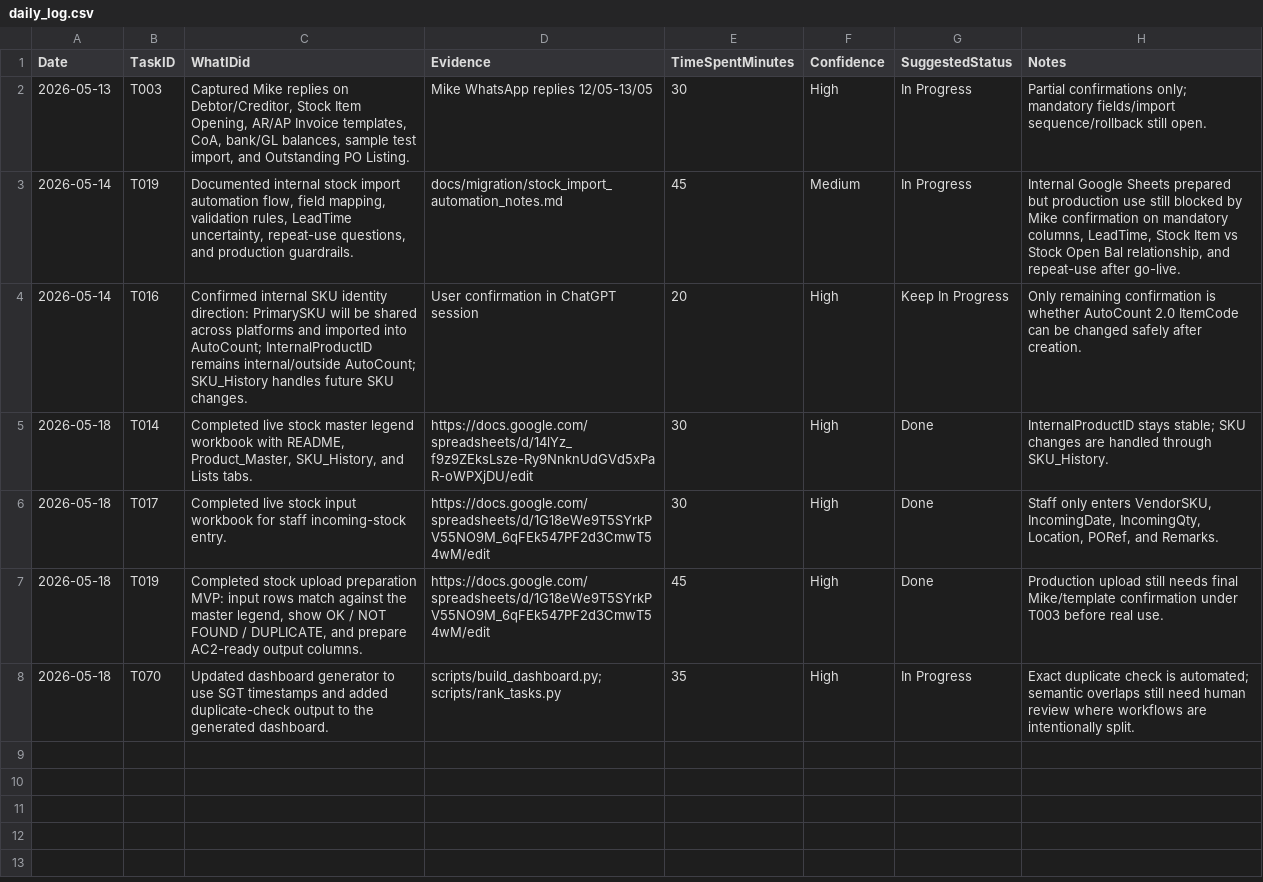
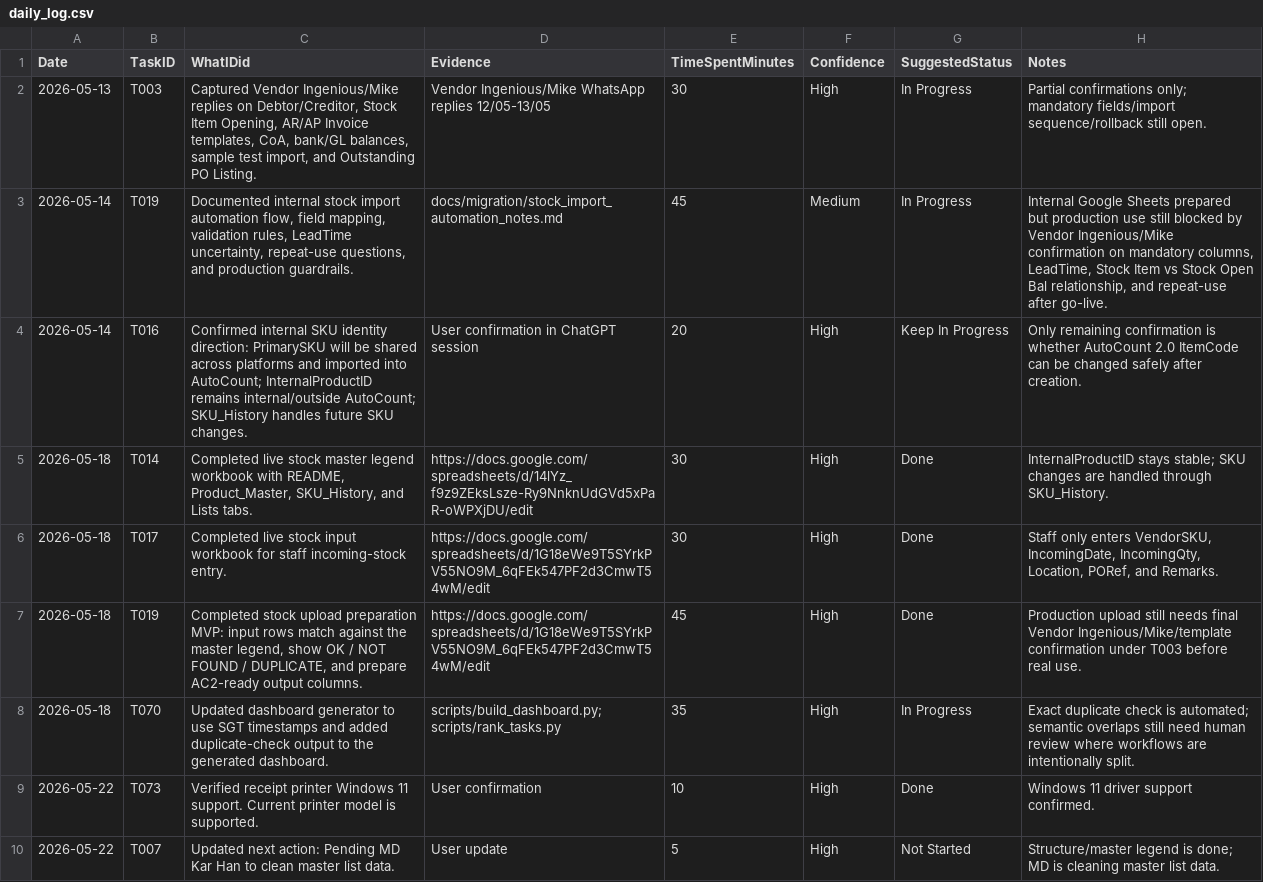
Before and after one commit to x-boundaries/automation, a CSV file: tracker/daily_log.csv, drawn as a sheet; the diff names each change by its address in the sheet, - before the commit and + after, or states it on an @@ line.

```diff
--- a/tracker/daily_log.csv
+++ b/tracker/daily_log.csv
-C2 (WhatIDid): Captured Mike replies on…
+C2 (WhatIDid): Captured Vendor Ingenious/Mike replies on…
-D2 (Evidence): Mike WhatsApp replies 12/05-13/05
+D2 (Evidence): Vendor Ingenious/Mike WhatsApp replies 12/05-13/05
-H3 (Notes): …blocked by Mike confirmation on…
+H3 (Notes): …blocked by Vendor Ingenious/Mike confirmation on…
-H7 (Notes): …needs final Mike/template confirmation under…
+H7 (Notes): …needs final Vendor Ingenious/Mike/template confirmation under…
+row 9: 2026-05-22 | T073 | Verified receipt printer Windows 11 support. Current printer model is supported. | User confirmation | 10 | High | Done | Windows 11 driver support confirmed.
+row 10: 2026-05-22 | T007 | Updated next action: Pending MD Kar Han to clean master list data. | User update | 5 | High | Not Started | Structure/master legend is done; MD is cleaning master list data.
```
Also changed, not shown: dashboard/ranked_tasks.csv, tracker/additions/2026-05-18_meeting_updates.csv, 9 other files.
